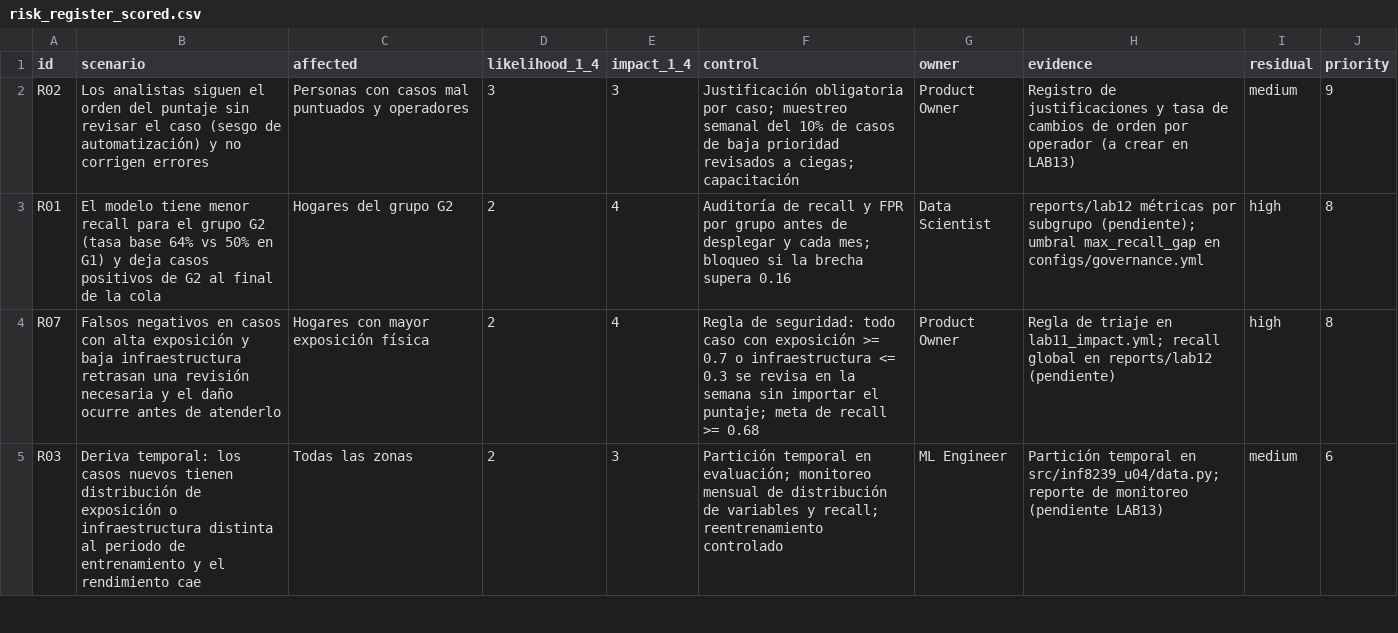
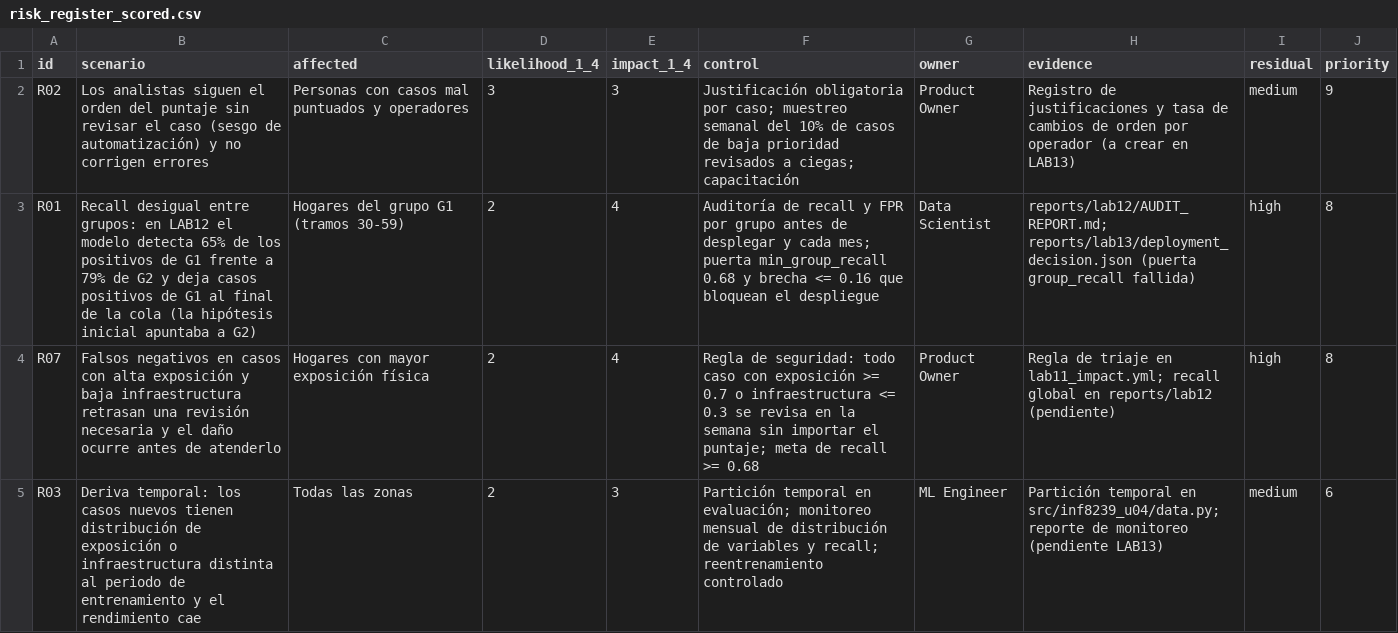
Before and after one commit to yuniorlaureano/uasd-ds-2, a CSV file: unidad04/INF8239_U04_Gobernanza_DSS_Proyecto_Base_uv/reports/lab11/risk_register_scored.csv, drawn as a sheet; only a part is shown.

```diff
--- a/unidad04/INF8239_U04_Gobernanza_DSS_Proyecto_Base_uv/reports/lab11/risk_register_scored.csv
+++ b/unidad04/INF8239_U04_Gobernanza_DSS_Proyecto_Base_uv/reports/lab11/risk_register_scored.csv
@@ -2,3 +2,3 @@ id,scenario,affected,likelihood_1_4,impact_1_4,control,owner,evidence,residual,p
 R02,Los analistas siguen el orden del puntaje sin revisar el caso (sesgo de automatización) y no corrigen errores,Personas con casos mal puntuados y operadores,3,3,Justificación obligatoria por caso; muestreo semanal del 10% de casos de baja prioridad revisados a ciegas; capacitación,Product Owner,Registro de justificaciones y tasa de cambios de orden por operador (a crear en LAB13),medium,9
-R01,El modelo tiene menor recall para el grupo G2 (tasa base 64% vs 50% en G1) y deja casos positivos de G2 al final de la cola,Hogares del grupo G2,2,4,Auditoría de recall y FPR por grupo antes de desplegar y cada mes; bloqueo si la brecha supera 0.16,Data Scientist,reports/lab12 métricas por subgrupo (pendiente); umbral max_recall_gap en configs/governance.yml,high,8
+R01,Recall desigual entre grupos: en LAB12 el modelo detecta 65% de los positivos de G1 frente a 79% de G2 y deja casos positivos de G1 al final de la cola (la hipótesis inicial apuntaba a G2),Hogares del grupo G1 (tramos 30-59),2,4,Auditoría de recall y FPR por grupo antes de desplegar y cada mes; puerta min_group_recall 0.68 y brecha <= 0.16 que bloquean el despliegue,Data Scientist,reports/lab12/AUDIT_REPORT.md; reports/lab13/deployment_decision.json (puerta group_recall fallida),high,8
 R07,Falsos negativos en casos con alta exposición y baja infraestructura retrasan una revisión necesaria y el daño ocurre antes de atenderlo,Hogares con mayor exposición física,2,4,Regla de seguridad: todo caso con exposición >= 0.7 o infraestructura <= 0.3 se revisa en la semana sin importar el puntaje; meta de recall >= 0.68,Product Owner,Regla de triaje en lab11_impact.yml; recall global en reports/lab12 (pendiente),high,8
```
Also changed, not shown: unidad04/INF8239_U04_Gobernanza_DSS_Proyecto_Base_uv/student_inputs/risk_register.csv, 21 other files.
